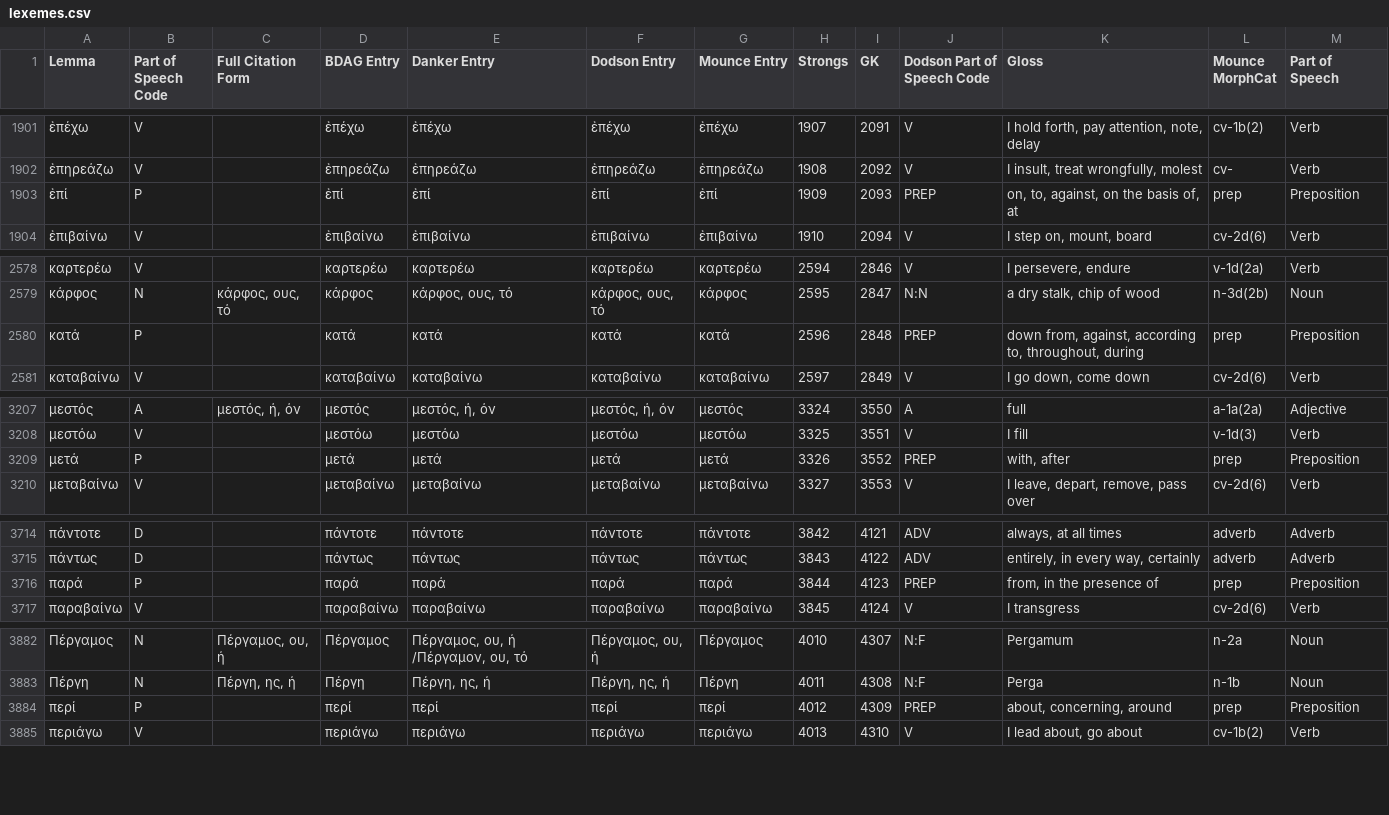
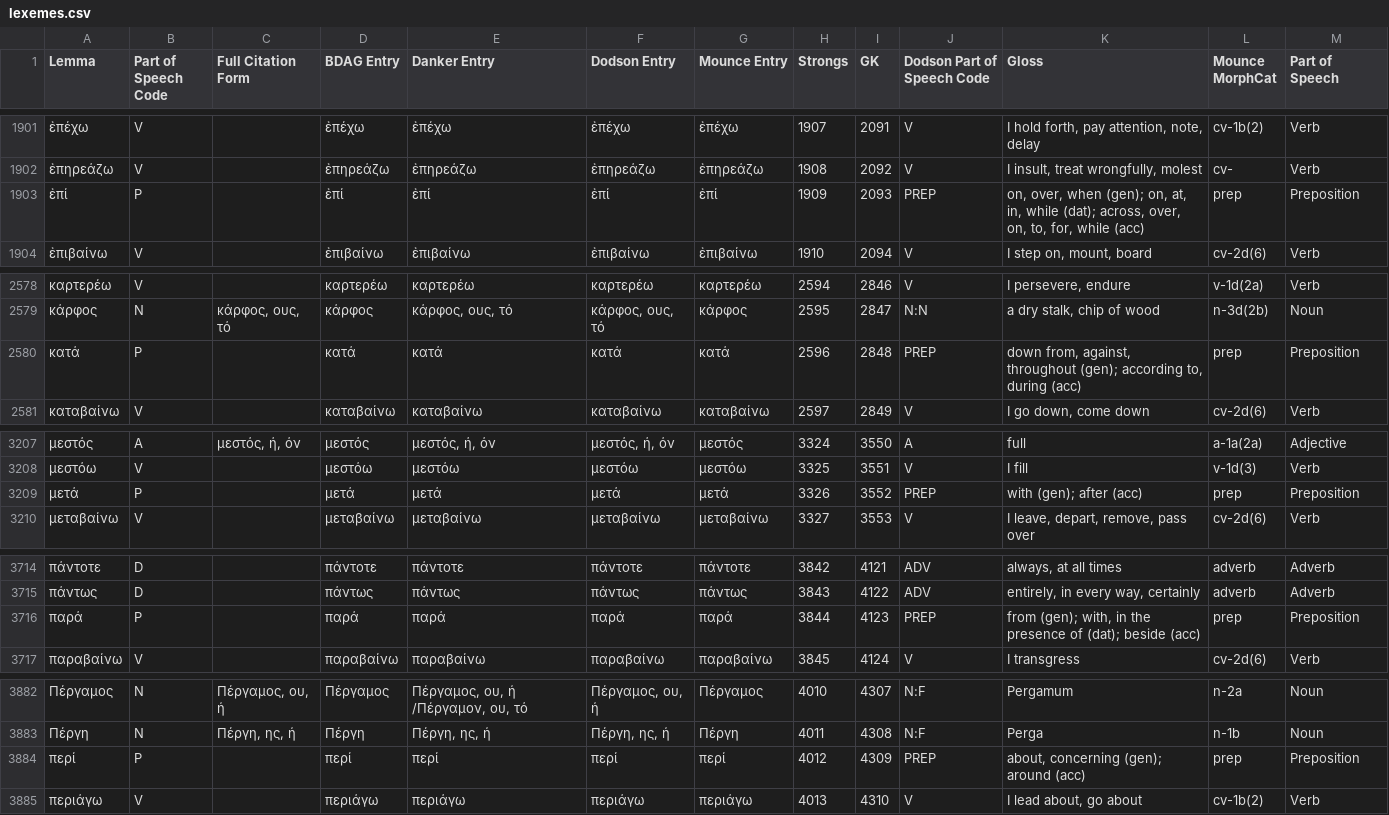
Before and after one commit to rgtodd/bible-sdk, a CSV file: BibleNotebook/lexemes.csv, drawn as a sheet; only a part is shown, gaps mark what is left out; the diff covers the shown part only.

```diff
--- a/BibleNotebook/lexemes.csv
+++ b/BibleNotebook/lexemes.csv
@@ -1902,3 +1902,3 @@ Lemma,Part of Speech Code,Full Citation Form,BDAG Entry,Danker Entry,Dodson Entr
 ἐπηρεάζω,V,,ἐπηρεάζω,ἐπηρεάζω,ἐπηρεάζω,ἐπηρεάζω,1908,2092,V,"I insult, treat wrongfully, molest",cv-,Verb
-ἐπί,P,,ἐπί,ἐπί,ἐπί,ἐπί,1909,2093,PREP,"on, to, against, on the basis of, at",prep,Preposition
+ἐπί,P,,ἐπί,ἐπί,ἐπί,ἐπί,1909,2093,PREP,"on, over, when (gen); on, at, in, while (dat); across, over, on, to, for, while (acc)",prep,Preposition
 ἐπιβαίνω,V,,ἐπιβαίνω,ἐπιβαίνω,ἐπιβαίνω,ἐπιβαίνω,1910,2094,V,"I step on, mount, board",cv-2d(6),Verb
@@ -2579,3 +2579,3 @@ Lemma,Part of Speech Code,Full Citation Form,BDAG Entry,Danker Entry,Dodson Entr
 κάρφος,N,"κάρφος, ους, τό",κάρφος,"κάρφος, ους, τό","κάρφος, ους, τό",κάρφος,2595,2847,N:N,"a dry stalk, chip of wood",n-3d(2b),Noun
-κατά,P,,κατά,κατά,κατά,κατά,2596,2848,PREP,"down from, against, according to, throughout, during",prep,Preposition
+κατά,P,,κατά,κατά,κατά,κατά,2596,2848,PREP,"down from, against, throughout (gen); according to, during (acc)",prep,Preposition
 καταβαίνω,V,,καταβαίνω,καταβαίνω,καταβαίνω,καταβαίνω,2597,2849,V,"I go down, come down",cv-2d(6),Verb
@@ -3208,3 +3208,3 @@ Lemma,Part of Speech Code,Full Citation Form,BDAG Entry,Danker Entry,Dodson Entr
 μεστόω,V,,μεστόω,μεστόω,μεστόω,μεστόω,3325,3551,V,I fill,v-1d(3),Verb
-μετά,P,,μετά,μετά,μετά,μετά,3326,3552,PREP,"with, after",prep,Preposition
+μετά,P,,μετά,μετά,μετά,μετά,3326,3552,PREP,with (gen); after (acc),prep,Preposition
 μεταβαίνω,V,,μεταβαίνω,μεταβαίνω,μεταβαίνω,μεταβαίνω,3327,3553,V,"I leave, depart, remove, pass over",cv-2d(6),Verb
@@ -3715,3 +3715,3 @@ Lemma,Part of Speech Code,Full Citation Form,BDAG Entry,Danker Entry,Dodson Entr
 πάντως,D,,πάντως,πάντως,πάντως,πάντως,3843,4122,ADV,"entirely, in every way, certainly",adverb,Adverb
-παρά,P,,παρά,παρά,παρά,παρά,3844,4123,PREP,"from, in the presence of",prep,Preposition
+παρά,P,,παρά,παρά,παρά,παρά,3844,4123,PREP,"from (gen); with, in the presence of (dat); beside (acc)",prep,Preposition
 παραβαίνω,V,,παραβαίνω,παραβαίνω,παραβαίνω,παραβαίνω,3845,4124,V,I transgress,cv-2d(6),Verb
@@ -3883,3 +3883,3 @@ Lemma,Part of Speech Code,Full Citation Form,BDAG Entry,Danker Entry,Dodson Entr
 Πέργη,N,"Πέργη, ης, ἡ",Πέργη,"Πέργη, ης, ἡ","Πέργη, ης, ἡ",Πέργη,4011,4308,N:F,Perga,n-1b,Noun
-περί,P,,περί,περί,περί,περί,4012,4309,PREP,"about, concerning, around",prep,Preposition
+περί,P,,περί,περί,περί,περί,4012,4309,PREP,"about, concerning (gen); around (acc)",prep,Preposition
 περιάγω,V,,περιάγω,περιάγω,περιάγω,περιάγω,4013,4310,V,"I lead about, go about",cv-1b(2),Verb
```
Also changed, not shown: 7 edited cells elsewhere in this file, 2 other files.
